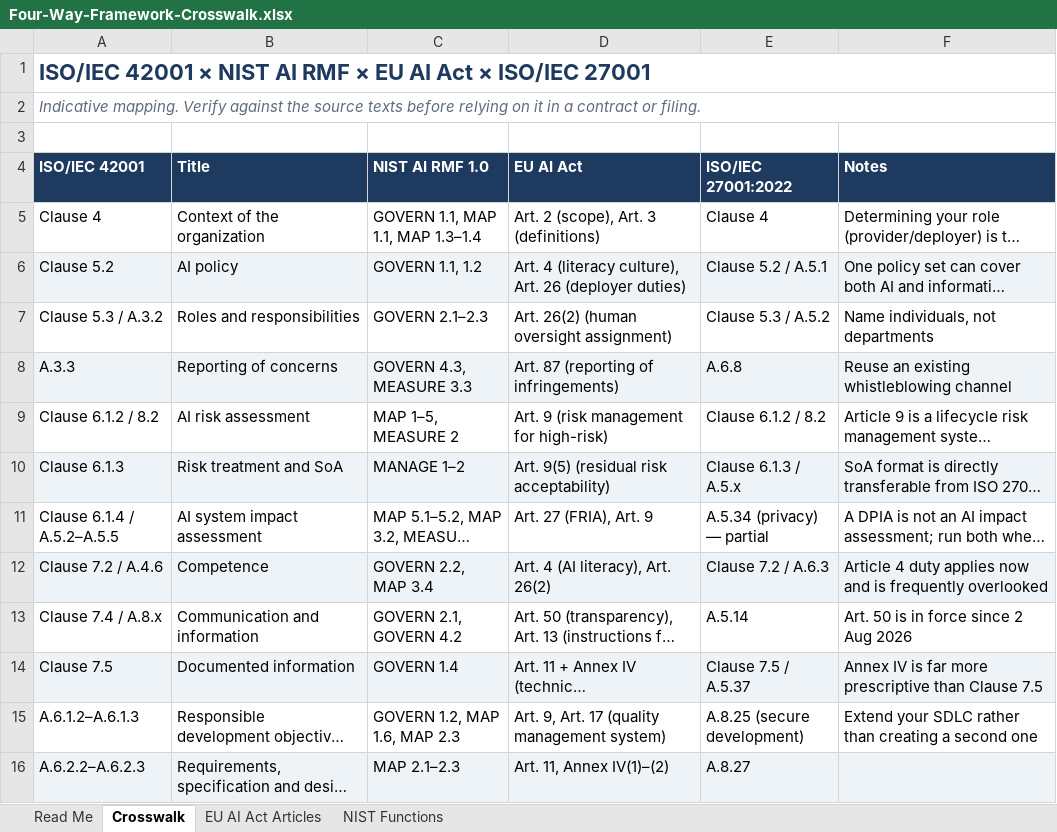
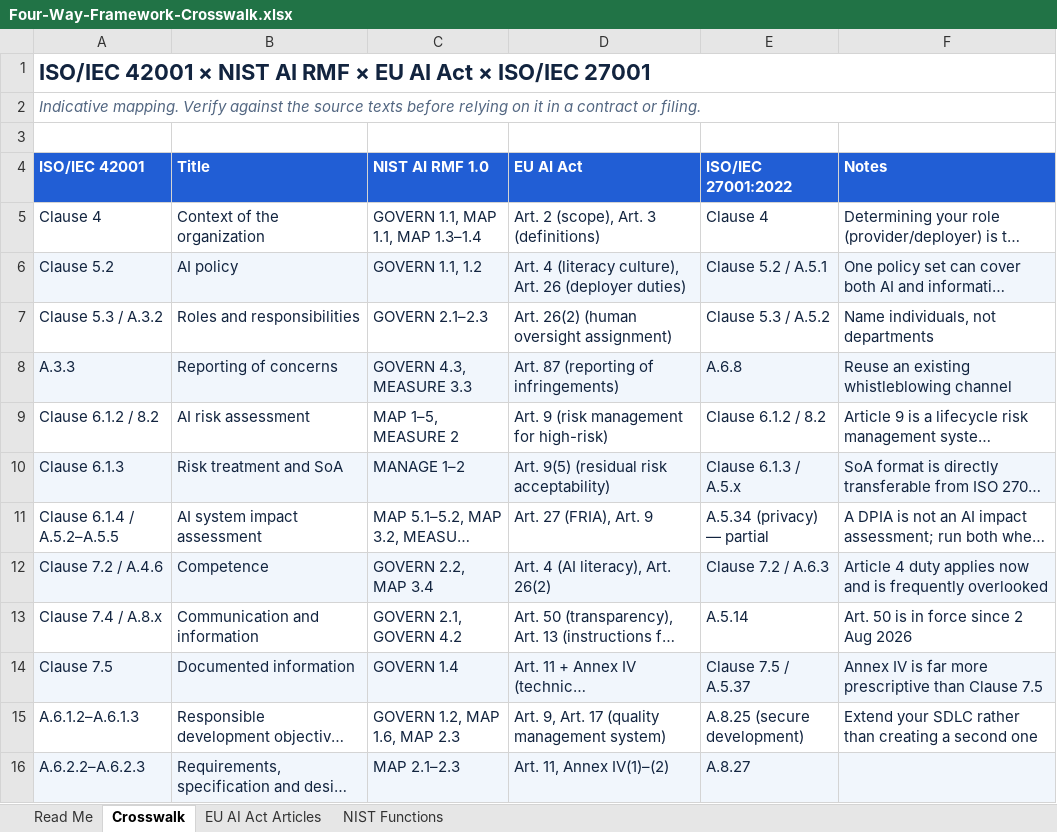
Before and after one commit to yosefdabbit91-lgtm/annexwright.github.io, an Excel workbook: iso-42001-crosswalk/Four-Way-Framework-Crosswalk.xlsx, sheet Crosswalk, drawn as a sheet; only a part is shown; long unchanged cells end in …; values as stored, in another font and other column widths than the file's, no borders; the diff covers the shown part only; the diff names each change by its address in the sheet, - before the commit and + after, or states it on an @@ line.

Commit message:
Apply Precision Blueprint to iso-42001-crosswalk

```diff
--- a/iso-42001-crosswalk/Four-Way-Framework-Crosswalk.xlsx (sheet Crosswalk)
+++ b/iso-42001-crosswalk/Four-Way-Framework-Crosswalk.xlsx (sheet Crosswalk)
-A1 text colour: #1F3A5F
+A1 text colour: #12243F
-A4:F4 fill: #1F3A5F
+A4:F4 fill: #215ED5
-A5:F15 text colour: black
+A5:F15 text colour: #12243F
-A16:E16 text colour: black
+A16:E16 text colour: #12243F
```
Also changed, not shown: cell formats elsewhere in this sheet, sheet EU AI Act Articles, sheet NIST Functions, sheet Read Me, 1 other file.
